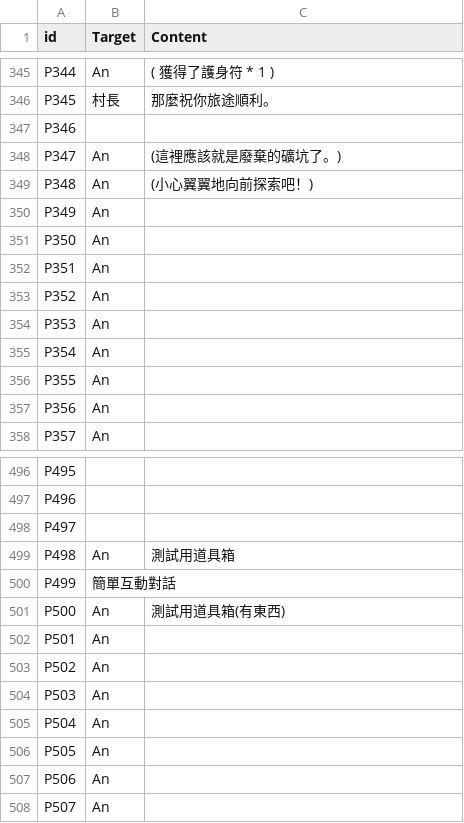
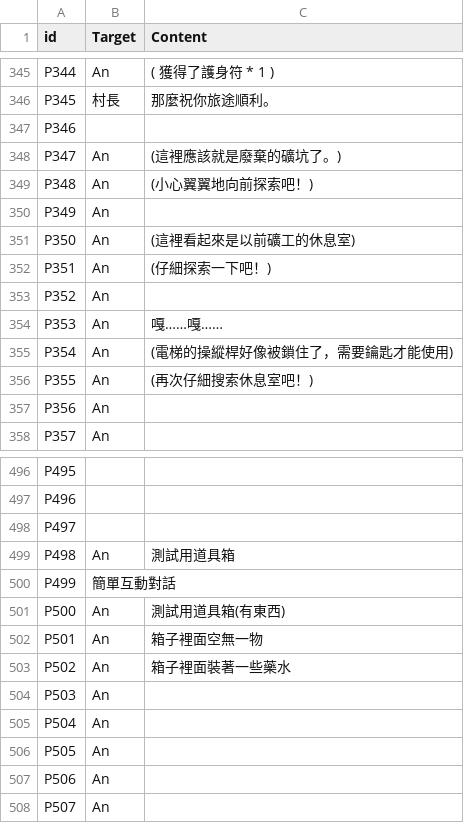
Before and after one commit to kyon125/until_sunset2, a CSV file: Assets/Resources/Plot.csv, drawn as a sheet; only a part is shown, gaps mark what is left out.

```diff
--- a/Assets/Resources/Plot.csv
+++ b/Assets/Resources/Plot.csv
@@ -350,8 +350,8 @@ P348,An,(小心翼翼地向前探索吧！)
 P349,An,
-P350,An,
-P351,An,
+P350,An,(這裡看起來是以前礦工的休息室)
+P351,An,(仔細探索一下吧！)
 P352,An,
-P353,An,
-P354,An,
-P355,An,
+P353,An,嘎……嘎……
+P354,An,(電梯的操縱桿好像被鎖住了，需要鑰匙才能使用)
+P355,An,(再次仔細搜索休息室吧！)
 P356,An,
@@ -501,4 +501,4 @@ P499,簡單互動對話,
 P500,An,測試用道具箱(有東西)
-P501,An,
-P502,An,
+P501,An,箱子裡面空無一物
+P502,An,箱子裡面裝著一些藥水
 P503,An,
```
Also changed, not shown: Assets/Resources/database.csv, 15 other files.
